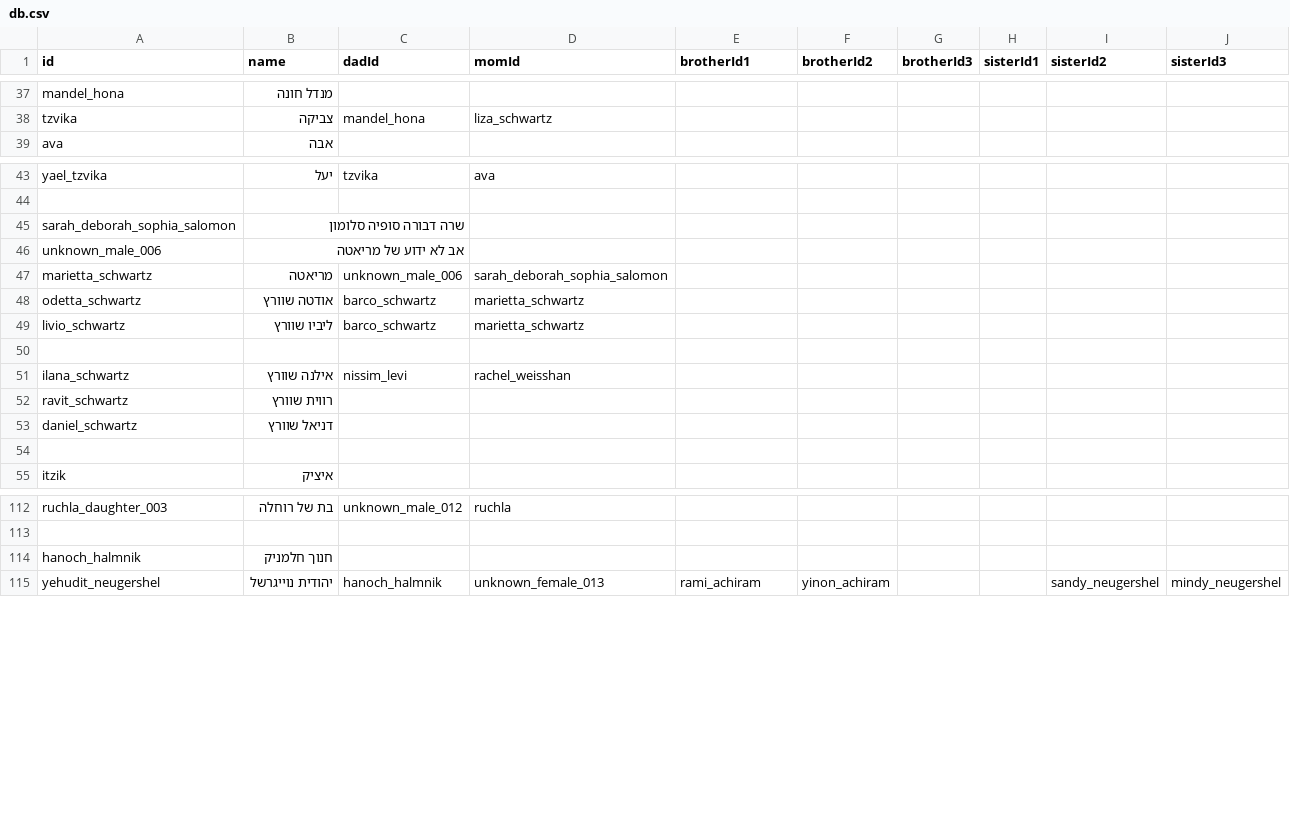
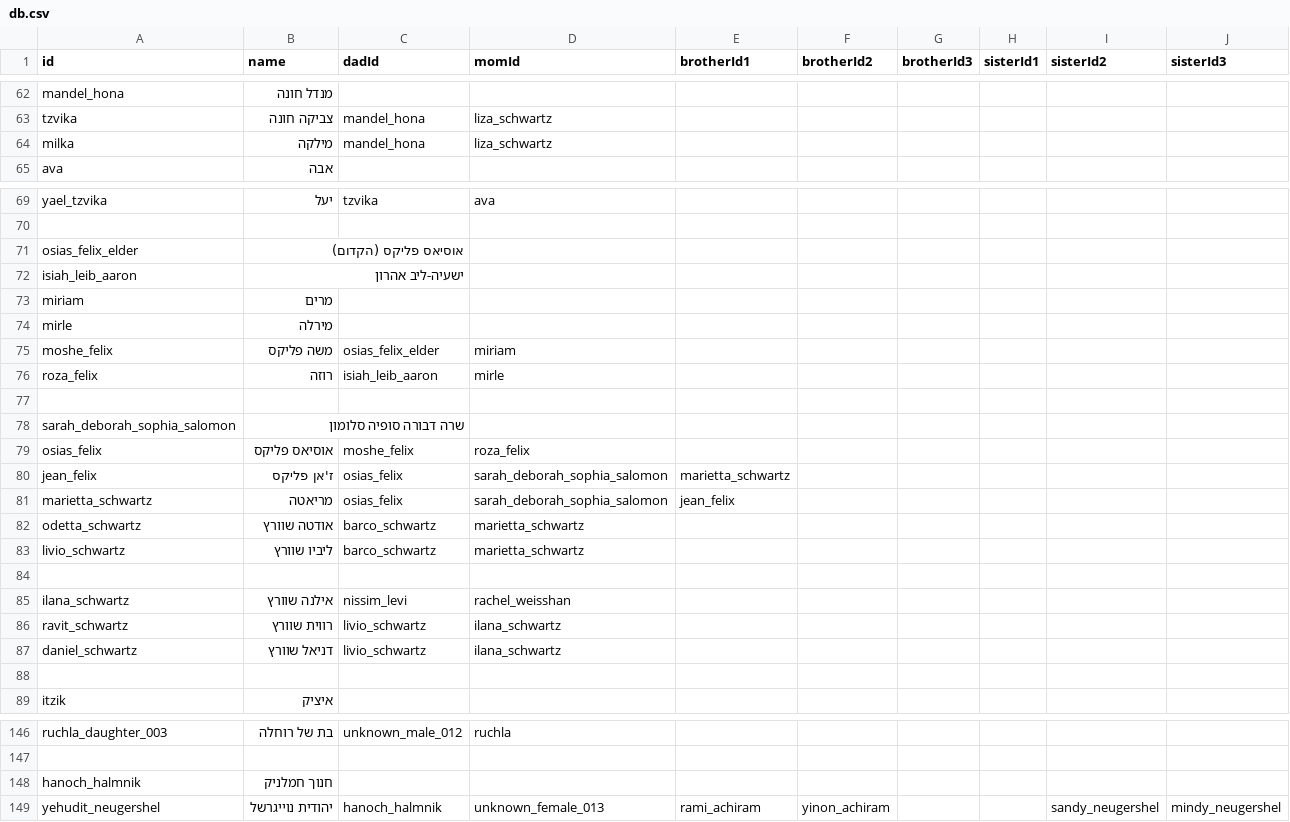
Before and after one commit to danielschwartz85/ancestree, a CSV file: db.csv, drawn as a sheet; only a part is shown, gaps mark what is left out; removed rows and columns are numbered as before the commit, all else as after; the diff covers the shown part only; the diff names each change by its address in the sheet, - before the commit and + after, or states it on an @@ line.

```diff
--- a/db.csv
+++ b/db.csv
-B63 (name): צביקה
+B63 (name): צביקה חונה
+row 64: milka | מילקה | mandel_hona | liza_schwartz
+row 71: osias_felix_elder | אוסיאס פליקס (הקדום)
+row 72: isiah_leib_aaron | ישעיה-ליב אהרון
+row 73: miriam | מרים
+row 74: mirle | מירלה
+row 75: moshe_felix | משה פליקס | osias_felix_elder | miriam
+row 76: roza_felix | רוזה | isiah_leib_aaron | mirle
+row 77: (empty)
-row 46: unknown_male_006 | אב לא ידוע של מריאטה
+row 79: osias_felix | אוסיאס פליקס | moshe_felix | roza_felix
+row 80: jean_felix | ז'אן פליקס | osias_felix | sarah_deborah_sophia_salomon | marietta_schwartz
-C81 (dadId): unknown_male_006
+C81 (dadId): osias_felix
-E81 (brotherId1): (empty)
+E81 (brotherId1): jean_felix
-C86:C87 (dadId): (empty)
+C86:C87 (dadId): livio_schwartz
-D86:D87 (momId): (empty)
+D86:D87 (momId): ilana_schwartz
-B148 (name): חנוך חלמניק
+B148 (name): חנוך חמלניק
```
Also changed, not shown: 25 added rows and 1 edited cell elsewhere in this file, 5 other files.
